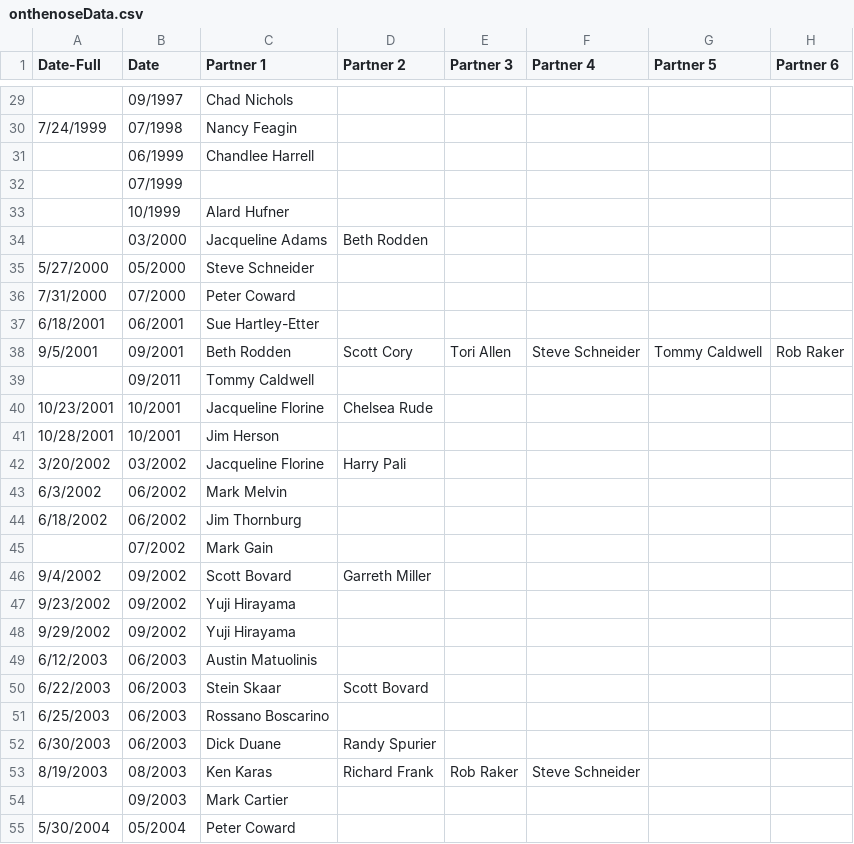
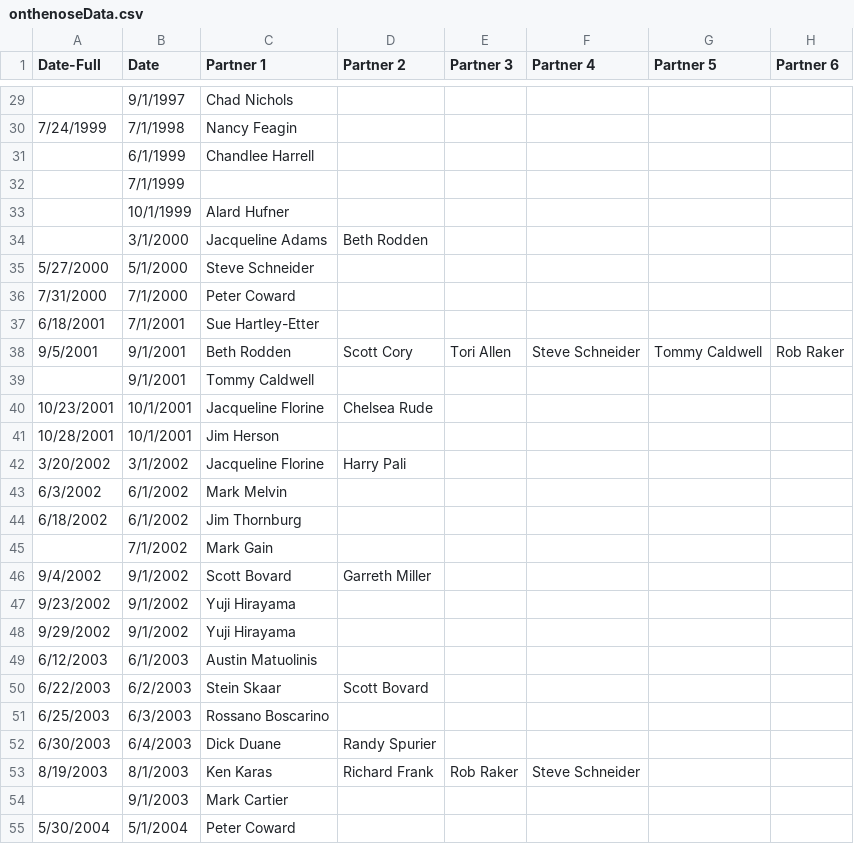
Before and after one commit to zanewolf/OnTheNose, a CSV file: OnTheNose_Viz/data/onthenoseData.csv, drawn as a sheet; only a part is shown, gaps mark what is left out; the diff covers the shown part only; the diff names each change by its address in the sheet, - before the commit and + after, or states it on an @@ line.

```diff
--- a/OnTheNose_Viz/data/onthenoseData.csv
+++ b/OnTheNose_Viz/data/onthenoseData.csv
-B29 (Date): 09/1997
+B29 (Date): 9/1/1997
-B30 (Date): 07/1998
+B30 (Date): 7/1/1998
-B31 (Date): 06/1999
+B31 (Date): 6/1/1999
-B32 (Date): 07/1999
+B32 (Date): 7/1/1999
-B33 (Date): 10/1999
+B33 (Date): 10/1/1999
-B34 (Date): 03/2000
+B34 (Date): 3/1/2000
-B35 (Date): 05/2000
+B35 (Date): 5/1/2000
-B36 (Date): 07/2000
+B36 (Date): 7/1/2000
-B37 (Date): 06/2001
+B37 (Date): 7/1/2001
-B38 (Date): 09/2001
+B38 (Date): 9/1/2001
-B39 (Date): 09/2011
+B39 (Date): 9/1/2001
-B40:B41 (Date): 10/2001
+B40:B41 (Date): 10/1/2001
-B42 (Date): 03/2002
+B42 (Date): 3/1/2002
-B43:B44 (Date): 06/2002
+B43:B44 (Date): 6/1/2002
-B45 (Date): 07/2002
+B45 (Date): 7/1/2002
-B46:B48 (Date): 09/2002
+B46:B48 (Date): 9/1/2002
-B49 (Date): 06/2003
+B49 (Date): 6/1/2003
-B50 (Date): 06/2003
+B50 (Date): 6/2/2003
-B51 (Date): 06/2003
+B51 (Date): 6/3/2003
-B52 (Date): 06/2003
+B52 (Date): 6/4/2003
-B53 (Date): 08/2003
+B53 (Date): 8/1/2003
-B54 (Date): 09/2003
+B54 (Date): 9/1/2003
-B55 (Date): 05/2004
+B55 (Date): 5/1/2004
```
Also changed, not shown: 75 edited cells elsewhere in this file, 4 other files.
